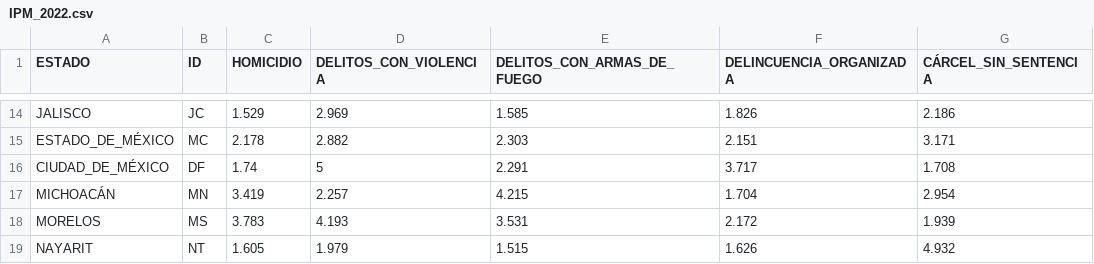
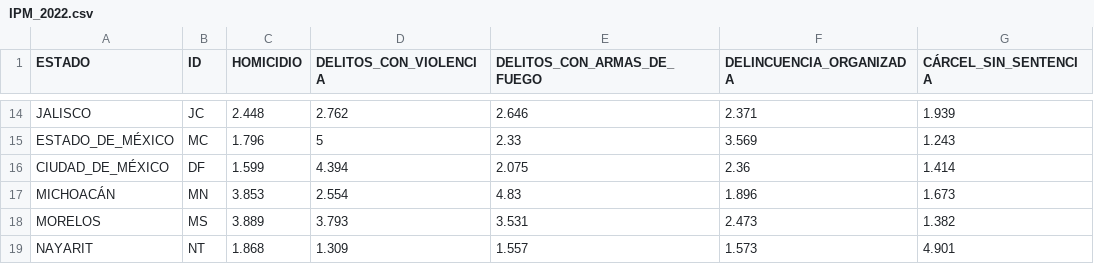
Before and after one commit to GustavoMex18/Analisis_IPM, a CSV file: Datos/IPM_2022.csv, drawn as a sheet; only a part is shown, gaps mark what is left out; the diff covers the shown part only; the diff names each change by its address in the sheet, - before the commit and + after, or states it on an @@ line.

```diff
--- a/Datos/IPM_2022.csv
+++ b/Datos/IPM_2022.csv
-C14 (HOMICIDIO): 1.529
+C14 (HOMICIDIO): 2.448
-D14 (DELITOS_CON_VIOLENCIA): 2.969
+D14 (DELITOS_CON_VIOLENCIA): 2.762
-E14 (DELITOS_CON_ARMAS_DE_FUEGO): 1.585
+E14 (DELITOS_CON_ARMAS_DE_FUEGO): 2.646
-F14 (DELINCUENCIA_ORGANIZADA): 1.826
+F14 (DELINCUENCIA_ORGANIZADA): 2.371
-G14 (CÁRCEL_SIN_SENTENCIA): 2.186
+G14 (CÁRCEL_SIN_SENTENCIA): 1.939
-C15 (HOMICIDIO): 2.178
+C15 (HOMICIDIO): 1.796
-D15 (DELITOS_CON_VIOLENCIA): 2.882
+D15 (DELITOS_CON_VIOLENCIA): 5
-E15 (DELITOS_CON_ARMAS_DE_FUEGO): 2.303
+E15 (DELITOS_CON_ARMAS_DE_FUEGO): 2.33
-F15 (DELINCUENCIA_ORGANIZADA): 2.151
+F15 (DELINCUENCIA_ORGANIZADA): 3.569
-G15 (CÁRCEL_SIN_SENTENCIA): 3.171
+G15 (CÁRCEL_SIN_SENTENCIA): 1.243
-C16 (HOMICIDIO): 1.74
+C16 (HOMICIDIO): 1.599
-D16 (DELITOS_CON_VIOLENCIA): 5
+D16 (DELITOS_CON_VIOLENCIA): 4.394
-E16 (DELITOS_CON_ARMAS_DE_FUEGO): 2.291
+E16 (DELITOS_CON_ARMAS_DE_FUEGO): 2.075
-F16 (DELINCUENCIA_ORGANIZADA): 3.717
+F16 (DELINCUENCIA_ORGANIZADA): 2.36
-G16 (CÁRCEL_SIN_SENTENCIA): 1.708
+G16 (CÁRCEL_SIN_SENTENCIA): 1.414
-C17 (HOMICIDIO): 3.419
+C17 (HOMICIDIO): 3.853
-D17 (DELITOS_CON_VIOLENCIA): 2.257
+D17 (DELITOS_CON_VIOLENCIA): 2.554
-E17 (DELITOS_CON_ARMAS_DE_FUEGO): 4.215
+E17 (DELITOS_CON_ARMAS_DE_FUEGO): 4.83
-F17 (DELINCUENCIA_ORGANIZADA): 1.704
+F17 (DELINCUENCIA_ORGANIZADA): 1.896
-G17 (CÁRCEL_SIN_SENTENCIA): 2.954
+G17 (CÁRCEL_SIN_SENTENCIA): 1.673
-C18 (HOMICIDIO): 3.783
+C18 (HOMICIDIO): 3.889
-D18 (DELITOS_CON_VIOLENCIA): 4.193
+D18 (DELITOS_CON_VIOLENCIA): 3.793
-F18 (DELINCUENCIA_ORGANIZADA): 2.172
+F18 (DELINCUENCIA_ORGANIZADA): 2.473
-G18 (CÁRCEL_SIN_SENTENCIA): 1.939
+G18 (CÁRCEL_SIN_SENTENCIA): 1.382
-C19 (HOMICIDIO): 1.605
+C19 (HOMICIDIO): 1.868
-D19 (DELITOS_CON_VIOLENCIA): 1.979
+D19 (DELITOS_CON_VIOLENCIA): 1.309
-E19 (DELITOS_CON_ARMAS_DE_FUEGO): 1.515
+E19 (DELITOS_CON_ARMAS_DE_FUEGO): 1.557
-F19 (DELINCUENCIA_ORGANIZADA): 1.626
+F19 (DELINCUENCIA_ORGANIZADA): 1.573
-G19 (CÁRCEL_SIN_SENTENCIA): 4.932
+G19 (CÁRCEL_SIN_SENTENCIA): 4.901
```
Also changed, not shown: 127 edited cells elsewhere in this file, 10 other files.
